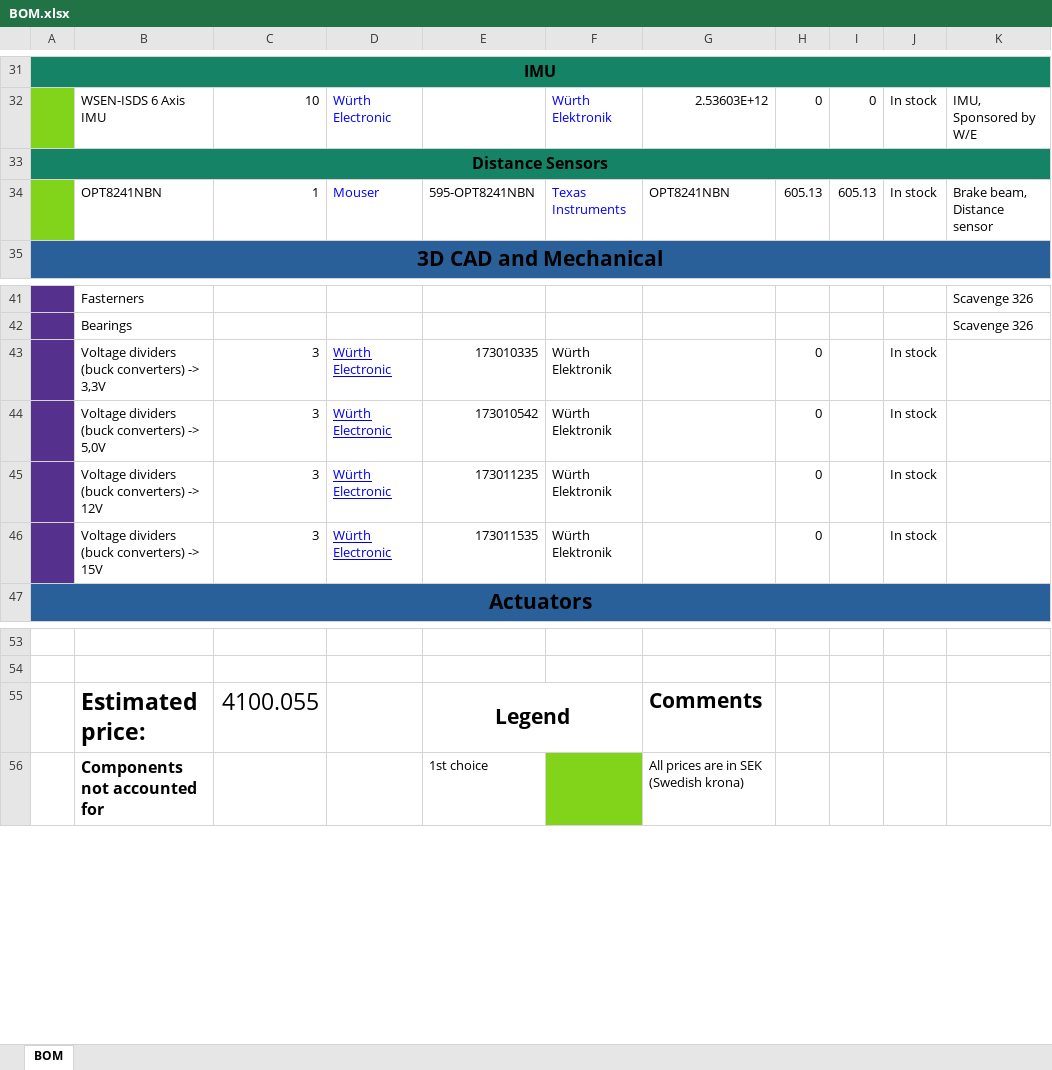
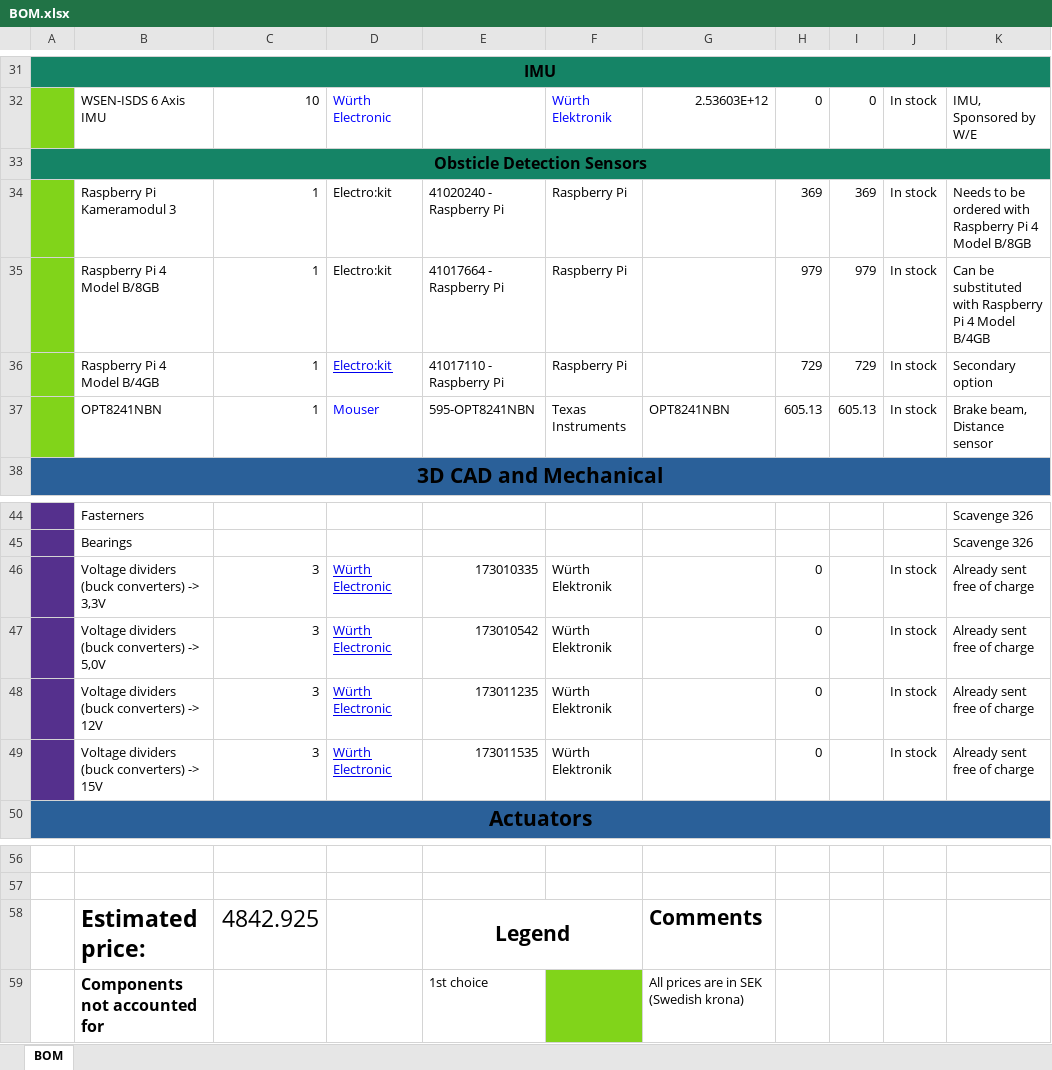
Before and after one commit to DVA490-474-Project-Course/SSL-Hardware-Development, an Excel workbook: BOM/BOM.xlsx, sheet BOM, drawn as a sheet; only a part is shown, gaps mark what is left out; values as stored, in another font and other column widths than the file's, no borders; addresses are those after the commit; the diff names each change by its address in the sheet, - before the commit and + after, or states it on an @@ line.

Commit message:
Updated the obsticle detection sensor section with up to date links and prices. Also promoted that the Raspberry Pi 4 Model B/8GB is the one we would like so that we can run both object detection as well as Nav2 on it.

```diff
--- a/BOM/BOM.xlsx (sheet BOM)
+++ b/BOM/BOM.xlsx (sheet BOM)
-A33: Distance Sensors
+A33: Obsticle Detection Sensors
+row 34:  | Raspberry Pi Kameramodul 3 | 1 | Electro:kit | 41020240 - Raspberry Pi | Raspberry Pi |  | 369 | 369 | In stock | Needs to be ordered with Raspberry Pi 4 Model B/8GB
+row 35:  | Raspberry Pi 4 Model B/8GB | 1 | Electro:kit | 41017664 - Raspberry Pi | Raspberry Pi |  | 979 | 979 | In stock | Can be substituted with Raspberry Pi 4 Model B/4GB
+row 36:  | Raspberry Pi 4 Model B/4GB | 1 | Electro:kit | 41017110 - Raspberry Pi | Raspberry Pi |  | 729 | 729 | In stock | Secondary option
-F37 text colour: #0000FF
+F37 text colour: black
-K46:K49: (empty)
+K46:K49: Already sent free of charge
-C58: 4100.055
+C58: 4842.925
```
Also changed, not shown: formulas that keep their value.
